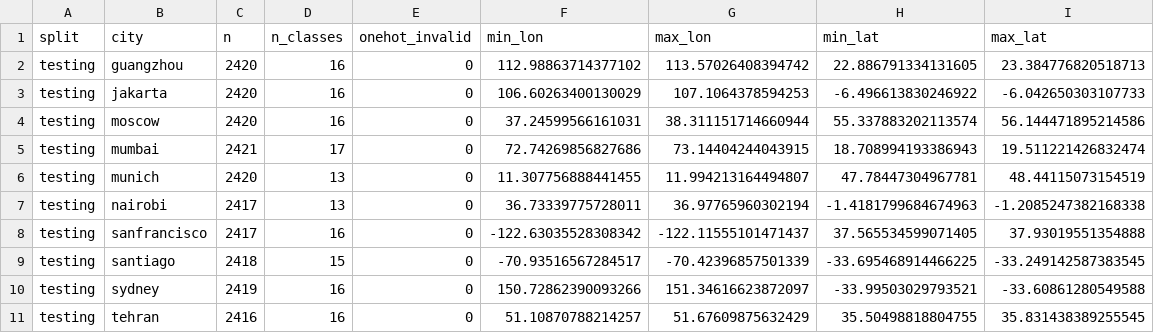
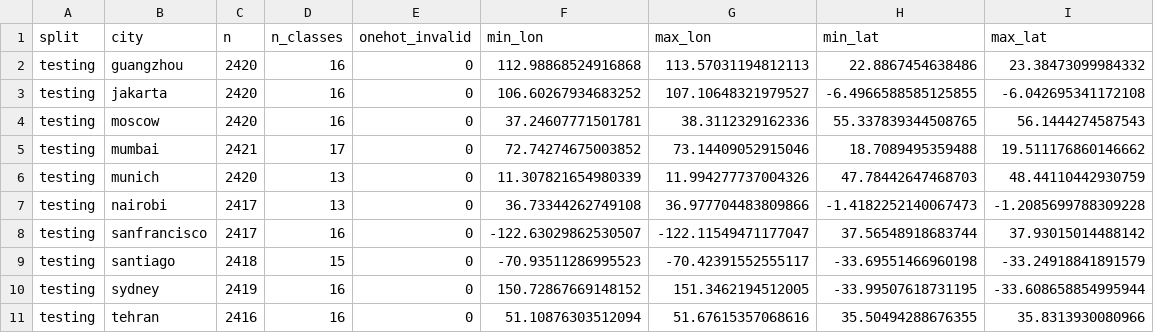
Before and after one commit to Zucker-494/so2sat-lcz-analysis, a CSV file: results/testing_summary.csv, drawn as a sheet.

```diff
--- a/results/testing_summary.csv
+++ b/results/testing_summary.csv
@@ -1,11 +1,11 @@
 split,city,n,n_classes,onehot_invalid,min_lon,max_lon,min_lat,max_lat
-testing,guangzhou,2420,16,0,112.98863714377102,113.57026408394742,22.886791334131605,23.384776820518713
-testing,jakarta,2420,16,0,106.60263400130029,107.1064378594253,-6.496613830246922,-6.042650303107733
-testing,moscow,2420,16,0,37.24599566161031,38.311151714660944,55.337883202113574,56.144471895214586
-testing,mumbai,2421,17,0,72.74269856827686,73.14404244043915,18.708994193386943,19.511221426832474
-testing,munich,2420,13,0,11.307756888441455,11.994213164494807,47.78447304967781,48.44115073154519
-testing,nairobi,2417,13,0,36.73339775728011,36.97765960302194,-1.4181799684674963,-1.2085247382168338
-testing,sanfrancisco,2417,16,0,-122.63035528308342,-122.11555101471437,37.565534599071405,37.93019551354888
-testing,santiago,2418,15,0,-70.93516567284517,-70.42396857501339,-33.695468914466225,-33.249142587383545
-testing,sydney,2419,16,0,150.72862390093266,151.34616623872097,-33.99503029793521,-33.60861280549588
-testing,tehran,2416,16,0,51.10870788214257,51.67609875632429,35.50498818804755,35.831438389255545
+testing,guangzhou,2420,16,0,112.98868524916868,113.57031194812113,22.8867454638486,23.38473099984332
+testing,jakarta,2420,16,0,106.60267934683252,107.10648321979527,-6.4966588585125855,-6.042695341172108
+testing,moscow,2420,16,0,37.24607771501781,38.3112329162336,55.337839344508765,56.1444274587543
+testing,mumbai,2421,17,0,72.74274675003852,73.14409052915046,18.7089495359488,19.511176860146662
+testing,munich,2420,13,0,11.307821654980339,11.994277737004326,47.78442647468703,48.44110442930759
+testing,nairobi,2417,13,0,36.73344262749108,36.977704483809866,-1.4182252140067473,-1.2085699788309228
+testing,sanfrancisco,2417,16,0,-122.63029862530507,-122.11549471177047,37.56548918683744,37.93015014488142
+testing,santiago,2418,15,0,-70.93511286995523,-70.42391552555117,-33.69551466960198,-33.24918841891579
+testing,sydney,2419,16,0,150.72867669148152,151.3462194512005,-33.99507618731195,-33.608658854995944
+testing,tehran,2416,16,0,51.10876303512094,51.67615357068616,35.50494288676355,35.8313930080966
```
Also changed, not shown: results/city_class_distribution.csv, results/split_summary.csv, 26 other files.
